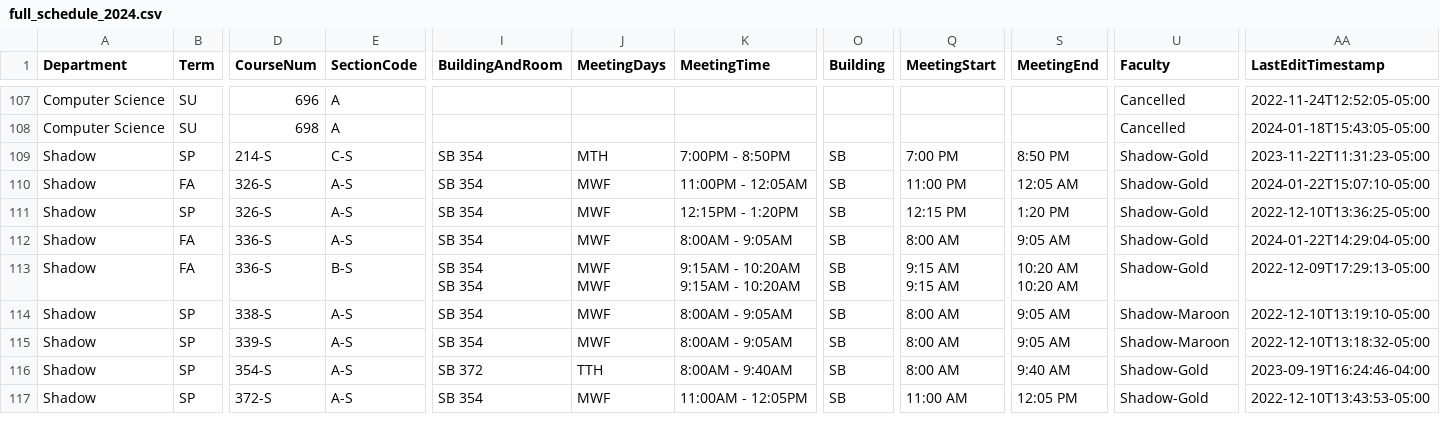
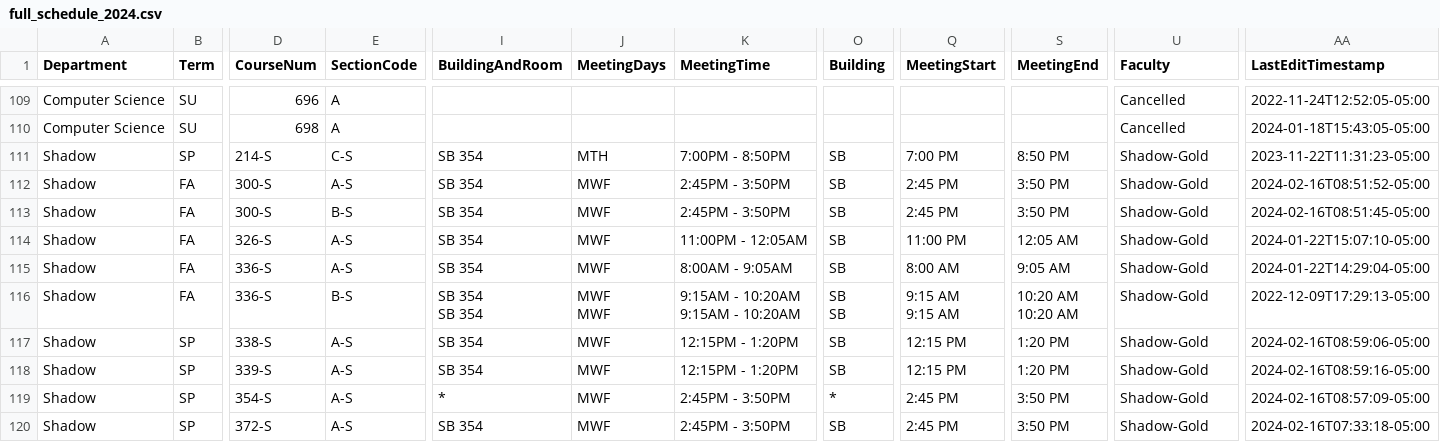
Before and after one commit to kvlinden/kvlinden.github.io, a CSV file: data/full_schedule_2024.csv, drawn as a sheet; only a part is shown, gaps mark what is left out; addresses are those after the commit; rows hold the shown columns only; the diff covers the shown part only; the diff names each change by its address in the sheet, - before the commit and + after, or states it on an @@ line.

Commit message:
heavy shuffle

```diff
--- a/data/full_schedule_2024.csv
+++ b/data/full_schedule_2024.csv
+row 112: Shadow | FA | 300-S | A-S | SB 354 | MWF | 2:45PM - 3:50PM | SB | 2:45 PM | 3:50 PM | Shadow-Gold | 2024-02-16T08:51:52-05:00
-D113 (CourseNum): 326-S
+D113 (CourseNum): 300-S
-E113 (SectionCode): A-S
+E113 (SectionCode): B-S
-K113 (MeetingTime): 11:00PM - 12:05AM
+K113 (MeetingTime): 2:45PM - 3:50PM
-Q113 (MeetingStart): 11:00 PM
+Q113 (MeetingStart): 2:45 PM
-S113 (MeetingEnd): 12:05 AM
+S113 (MeetingEnd): 3:50 PM
-AA113 (LastEditTimestamp): 2024-01-22T15:07:10-05:00
+AA113 (LastEditTimestamp): 2024-02-16T08:51:45-05:00
-B114 (Term): SP
+B114 (Term): FA
-K114 (MeetingTime): 12:15PM - 1:20PM
+K114 (MeetingTime): 11:00PM - 12:05AM
-Q114 (MeetingStart): 12:15 PM
+Q114 (MeetingStart): 11:00 PM
-S114 (MeetingEnd): 1:20 PM
+S114 (MeetingEnd): 12:05 AM
-AA114 (LastEditTimestamp): 2022-12-10T13:36:25-05:00
+AA114 (LastEditTimestamp): 2024-01-22T15:07:10-05:00
-K117:K118 (MeetingTime): 8:00AM - 9:05AM
+K117:K118 (MeetingTime): 12:15PM - 1:20PM
-Q117:Q118 (MeetingStart): 8:00 AM
+Q117:Q118 (MeetingStart): 12:15 PM
-S117:S118 (MeetingEnd): 9:05 AM
+S117:S118 (MeetingEnd): 1:20 PM
-U117:U118 (Faculty): Shadow-Maroon
+U117:U118 (Faculty): Shadow-Gold
-AA117 (LastEditTimestamp): 2022-12-10T13:19:10-05:00
+AA117 (LastEditTimestamp): 2024-02-16T08:59:06-05:00
-AA118 (LastEditTimestamp): 2022-12-10T13:18:32-05:00
+AA118 (LastEditTimestamp): 2024-02-16T08:59:16-05:00
-I119 (BuildingAndRoom): SB 372
+I119 (BuildingAndRoom): *
-J119 (MeetingDays): TTH
+J119 (MeetingDays): MWF
-K119 (MeetingTime): 8:00AM - 9:40AM
+K119 (MeetingTime): 2:45PM - 3:50PM
-O119 (Building): SB
+O119 (Building): *
-Q119 (MeetingStart): 8:00 AM
+Q119 (MeetingStart): 2:45 PM
-S119 (MeetingEnd): 9:40 AM
+S119 (MeetingEnd): 3:50 PM
-AA119 (LastEditTimestamp): 2023-09-19T16:24:46-04:00
+AA119 (LastEditTimestamp): 2024-02-16T08:57:09-05:00
-K120 (MeetingTime): 11:00AM - 12:05PM
+K120 (MeetingTime): 2:45PM - 3:50PM
-Q120 (MeetingStart): 11:00 AM
+Q120 (MeetingStart): 2:45 PM
-S120 (MeetingEnd): 12:05 PM
+S120 (MeetingEnd): 3:50 PM
-AA120 (LastEditTimestamp): 2022-12-10T13:43:53-05:00
+AA120 (LastEditTimestamp): 2024-02-16T07:33:18-05:00
```
Also changed, not shown: 5 added rows, 2 removed rows and 69 edited cells elsewhere in this file.
